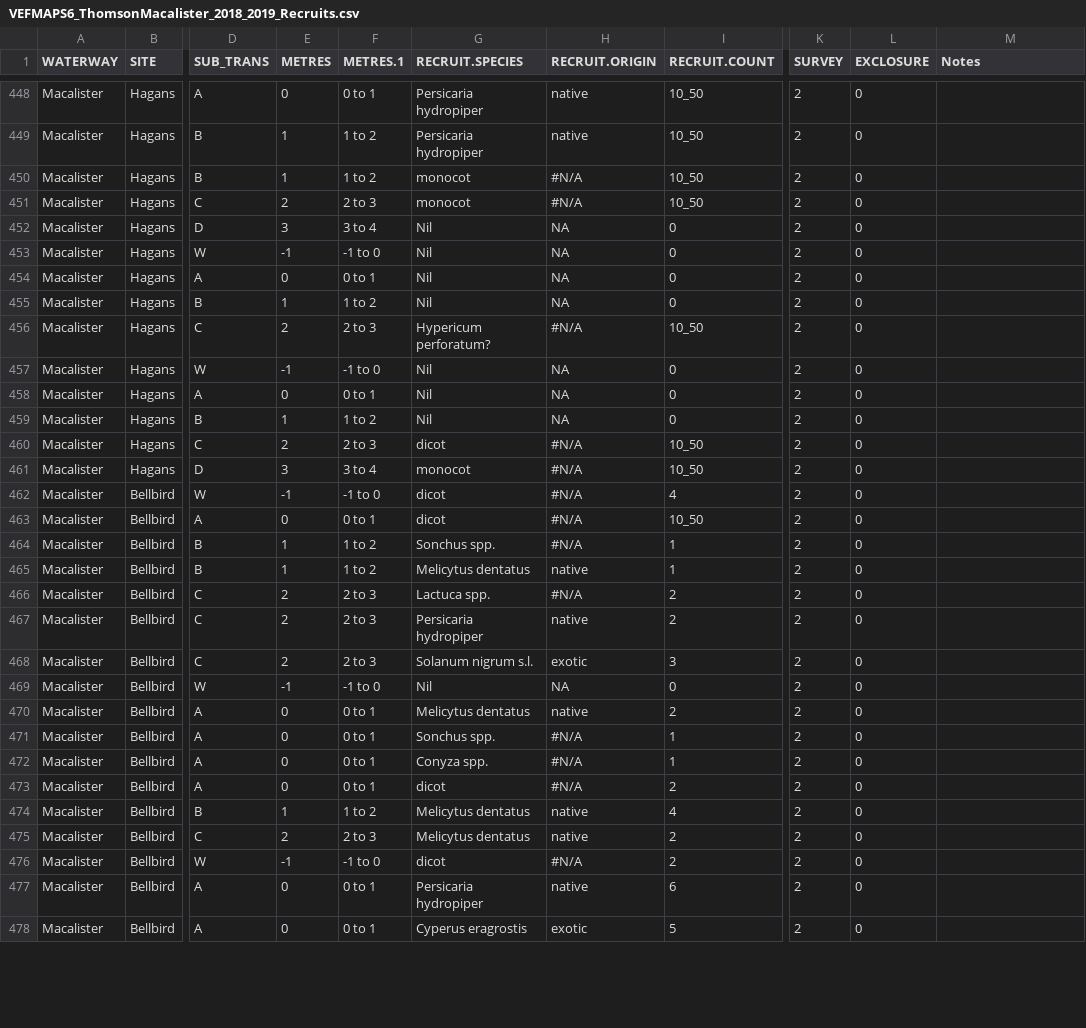
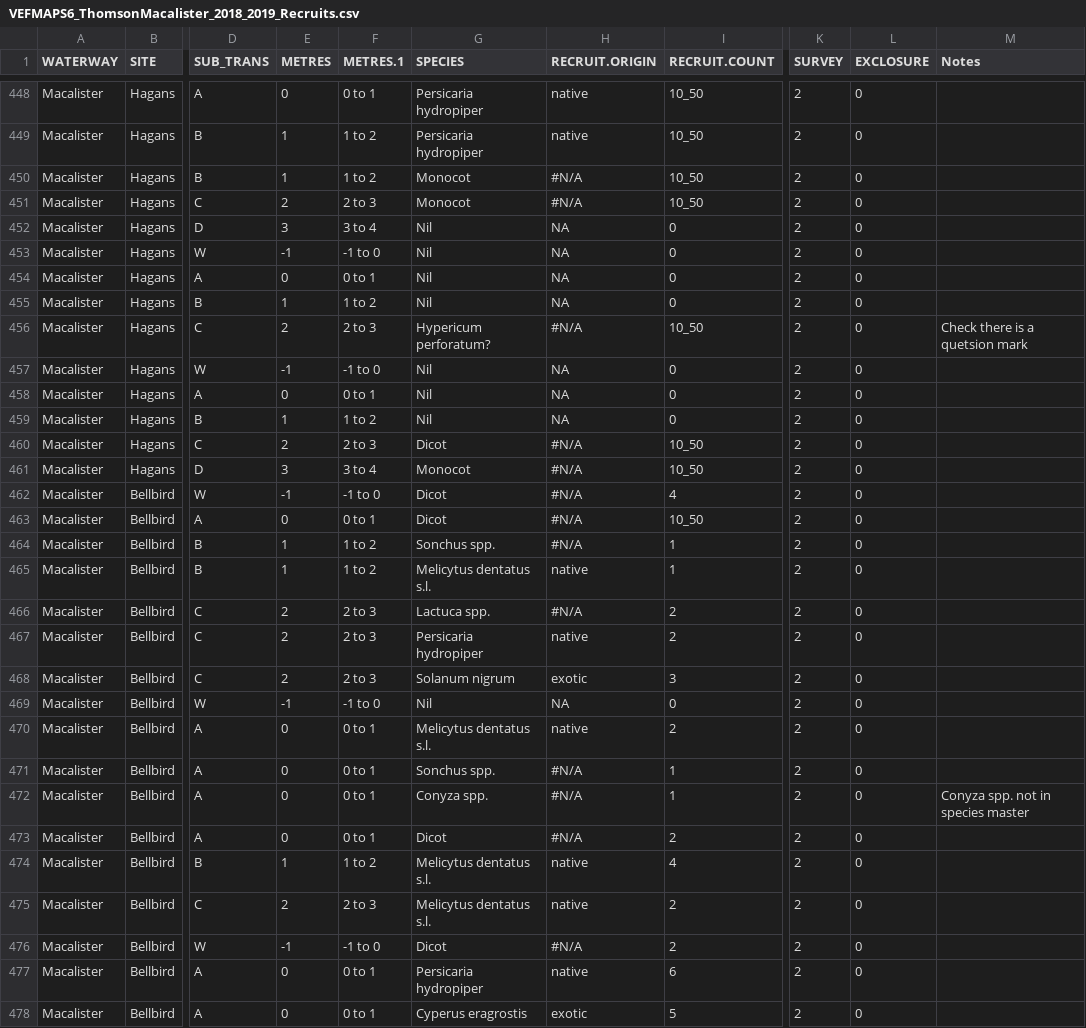
Before and after one commit to egouldo/VEFMAP_VEG_Stage6, a CSV file: data/raw_data/veg_data/VEFMAPS6_ThomsonMacalister_2018_2019_Recruits.csv, drawn as a sheet; only a part is shown, gaps mark what is left out; the diff covers the shown part only; the diff names each change by its address in the sheet, - before the commit and + after, or states it on an @@ line.

Commit message:
Updates to species names W Gippsland recruits #11

```diff
--- a/data/raw_data/veg_data/VEFMAPS6_ThomsonMacalister_2018_2019_Recruits.csv
+++ b/data/raw_data/veg_data/VEFMAPS6_ThomsonMacalister_2018_2019_Recruits.csv
-G1: RECRUIT.SPECIES
+G1: SPECIES
-G450:G451 (SPECIES): monocot
+G450:G451 (SPECIES): Monocot
-M456 (Notes): (empty)
+M456 (Notes): Check there is a quetsion mark
-G460 (SPECIES): dicot
+G460 (SPECIES): Dicot
-G461 (SPECIES): monocot
+G461 (SPECIES): Monocot
-G462:G463 (SPECIES): dicot
+G462:G463 (SPECIES): Dicot
-G465 (SPECIES): Melicytus dentatus
+G465 (SPECIES): Melicytus dentatus s.l.
-G468 (SPECIES): Solanum nigrum s.l.
+G468 (SPECIES): Solanum nigrum
-G470 (SPECIES): Melicytus dentatus
+G470 (SPECIES): Melicytus dentatus s.l.
-M472 (Notes): (empty)
+M472 (Notes): Conyza spp. not in species master
-G473 (SPECIES): dicot
+G473 (SPECIES): Dicot
-G474:G475 (SPECIES): Melicytus dentatus
+G474:G475 (SPECIES): Melicytus dentatus s.l.
-G476 (SPECIES): dicot
+G476 (SPECIES): Dicot
```
Also changed, not shown: 175 edited cells elsewhere in this file.
